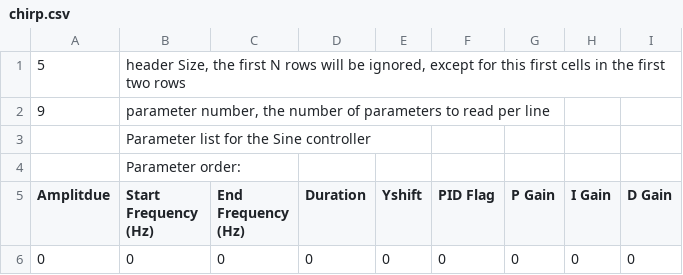
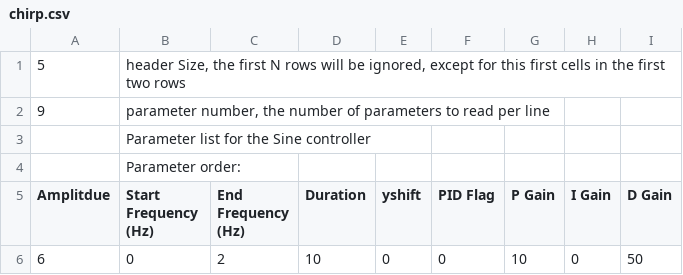
Before and after one commit to naubiomech/TeensyNanoExoCode, a CSV file: SDCard/hipControllers/chirp.csv, drawn as a sheet.

```diff
--- a/SDCard/hipControllers/chirp.csv
+++ b/SDCard/hipControllers/chirp.csv
@@ -4,3 +4,3 @@
 ,Parameter order:,,,,,,,
-Amplitdue,Start Frequency (Hz),End Frequency (Hz) ,Duration,Yshift,PID Flag,P Gain,I Gain,D Gain
-0,0,0,0,0,0,0,0,0
+Amplitdue,Start Frequency (Hz),End Frequency (Hz) ,Duration,yshift,PID Flag,P Gain,I Gain,D Gain
+6,0,2,10,0,0,10,0,50
```
Also changed, not shown: SDCard/ankleControllers/PJMC.csv, SDCard/ankleControllers/constantTorque.csv, 25 other files.
